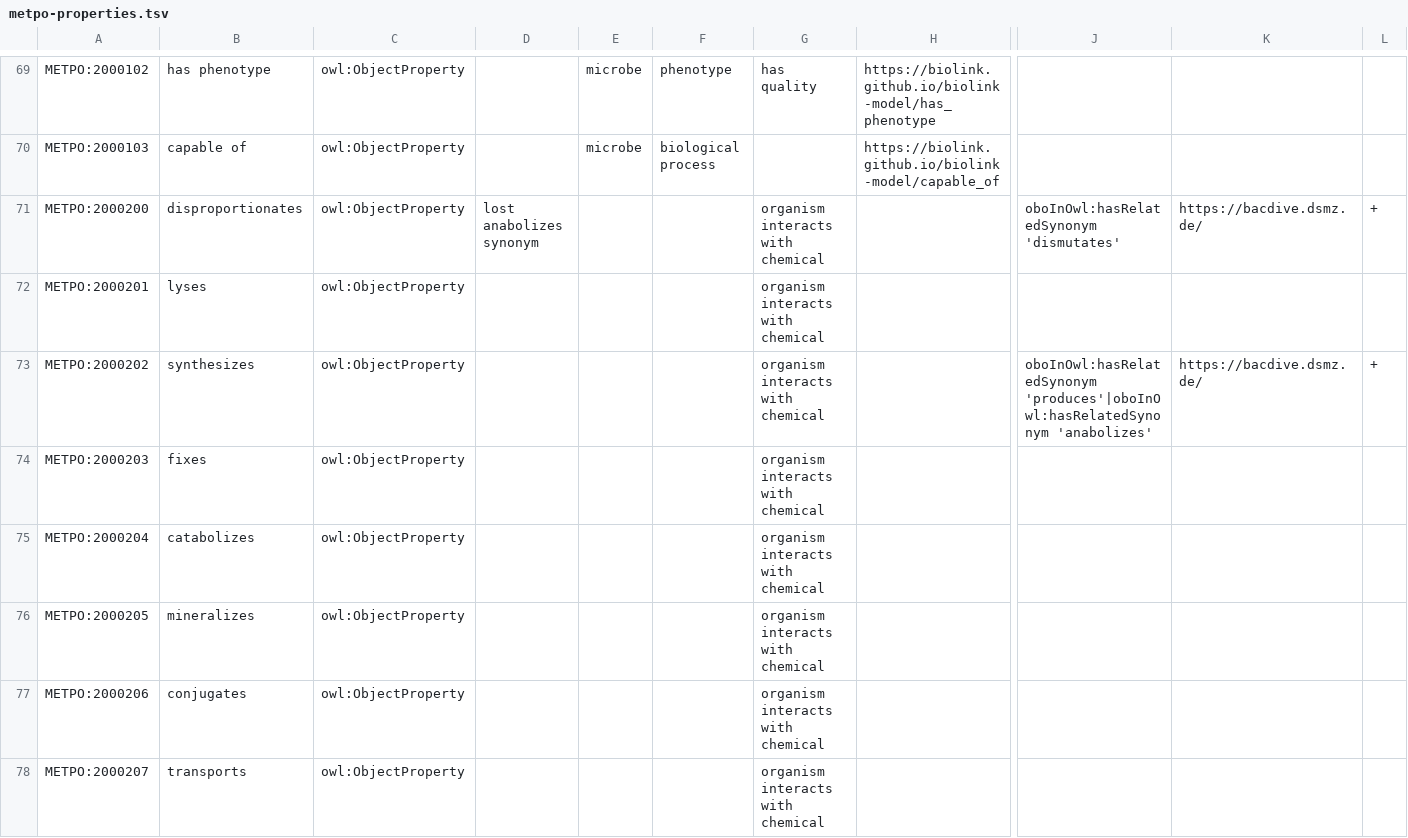
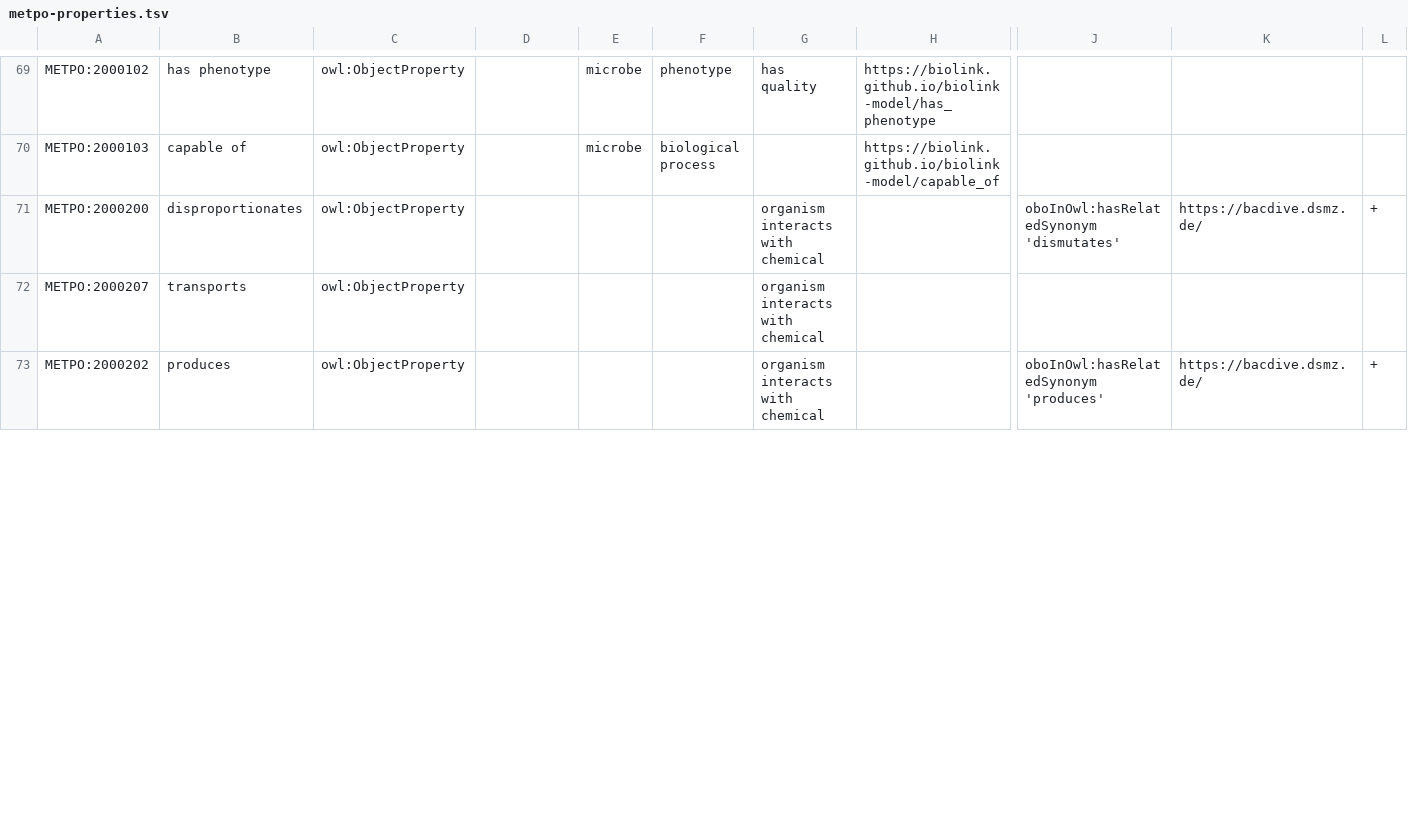
Before and after one commit to berkeleybop/metpo, a TSV file: src/templates/metpo-properties.tsv, drawn as a sheet; only a part is shown, gaps mark what is left out; removed rows and columns are numbered as before the commit, all else as after; rows hold the shown columns only; the diff covers the shown part only; the diff names each change by its address in the sheet, - before the commit and + after, or states it on an @@ line.

Commit message:
2025 11 24 (#317)
* bacdive-paths-fields-vals

* 2025-11-24

```diff
--- a/src/templates/metpo-properties.tsv
+++ b/src/templates/metpo-properties.tsv
-D71: lost anabolizes synonym
+D71: (empty)
-row 72: METPO:2000201 | lyses | owl:ObjectProperty |  |  |  | organism interacts with chemical
-row 73: METPO:2000202 | synthesizes | owl:ObjectProperty |  |  |  | organism interacts with chemical |  | oboInOwl:hasRelatedSynonym 'produces'|oboInOwl:hasRelatedSynonym 'anabolizes' | https://bacdive.dsmz.de/ | +
-row 74: METPO:2000203 | fixes | owl:ObjectProperty |  |  |  | organism interacts with chemical
-row 75: METPO:2000204 | catabolizes | owl:ObjectProperty |  |  |  | organism interacts with chemical
-row 76: METPO:2000205 | mineralizes | owl:ObjectProperty |  |  |  | organism interacts with chemical
-row 77: METPO:2000206 | conjugates | owl:ObjectProperty |  |  |  | organism interacts with chemical
+row 73: METPO:2000202 | produces | owl:ObjectProperty |  |  |  | organism interacts with chemical |  | oboInOwl:hasRelatedSynonym 'produces' | https://bacdive.dsmz.de/ | +
```
Also changed, not shown: 8 added rows and 90 edited cells elsewhere in this file, src/templates/metpo_sheet.tsv, src/templates/stubs.tsv, 21 other files.
